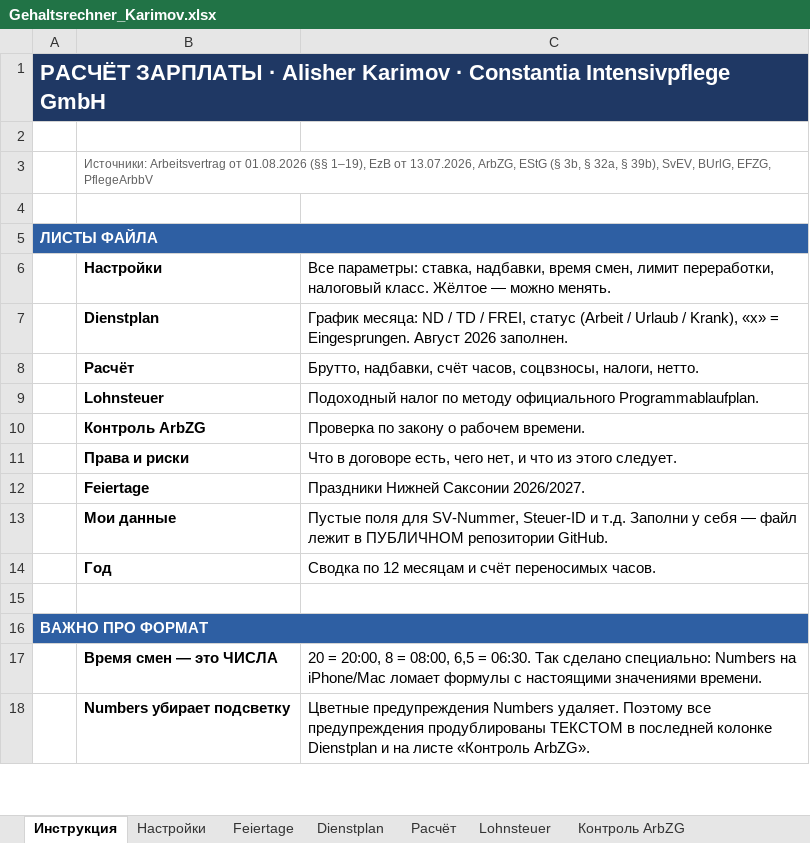
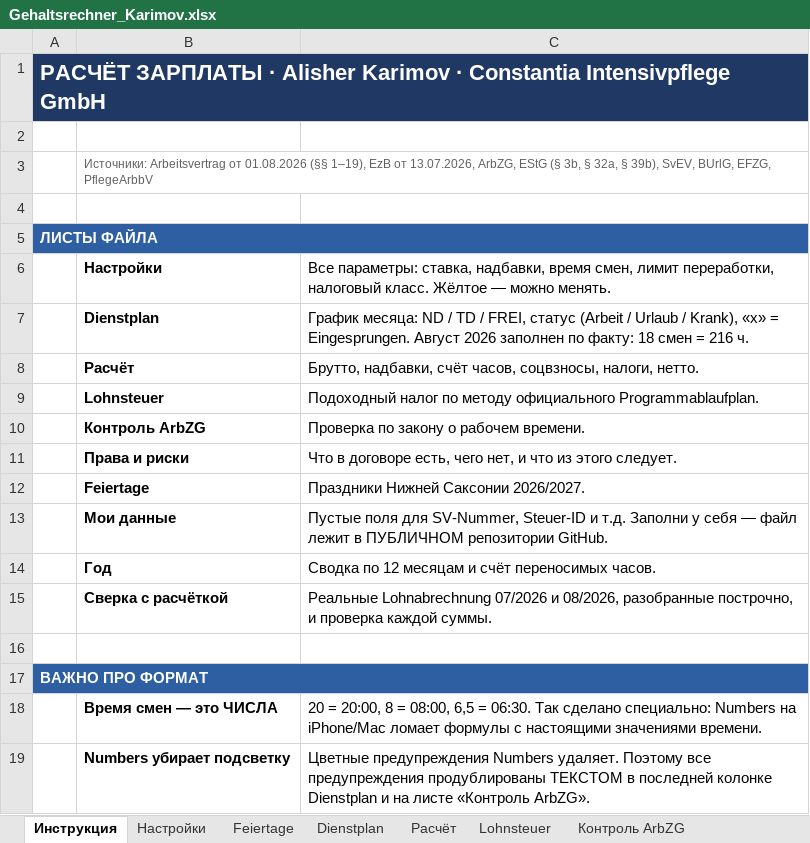
Before and after one commit to AlisherL7/Alisher, an Excel workbook: Gehaltsrechner_Karimov.xlsx, sheet Инструкция, drawn as a sheet; only a part is shown; values as stored, in another font and other column widths than the file's, no borders; the diff names each change by its address in the sheet, - before the commit and + after, or states it on an @@ line.

```diff
--- a/Gehaltsrechner_Karimov.xlsx (sheet Инструкция)
+++ b/Gehaltsrechner_Karimov.xlsx (sheet Инструкция)
-C7: …Август 2026 заполнен.
+C7: …Август 2026 заполнен по факту: 18 смен = 216 ч.
+row 15:  | Сверка с расчёткой | Реальные Lohnabrechnung 07/2026 и 08/2026, разобранные построчно, и проверка каждой суммы.
```
Also changed, not shown: sheet Dienstplan, sheet Настройки, other sheet tabs, hidden cells, 1 other file.
